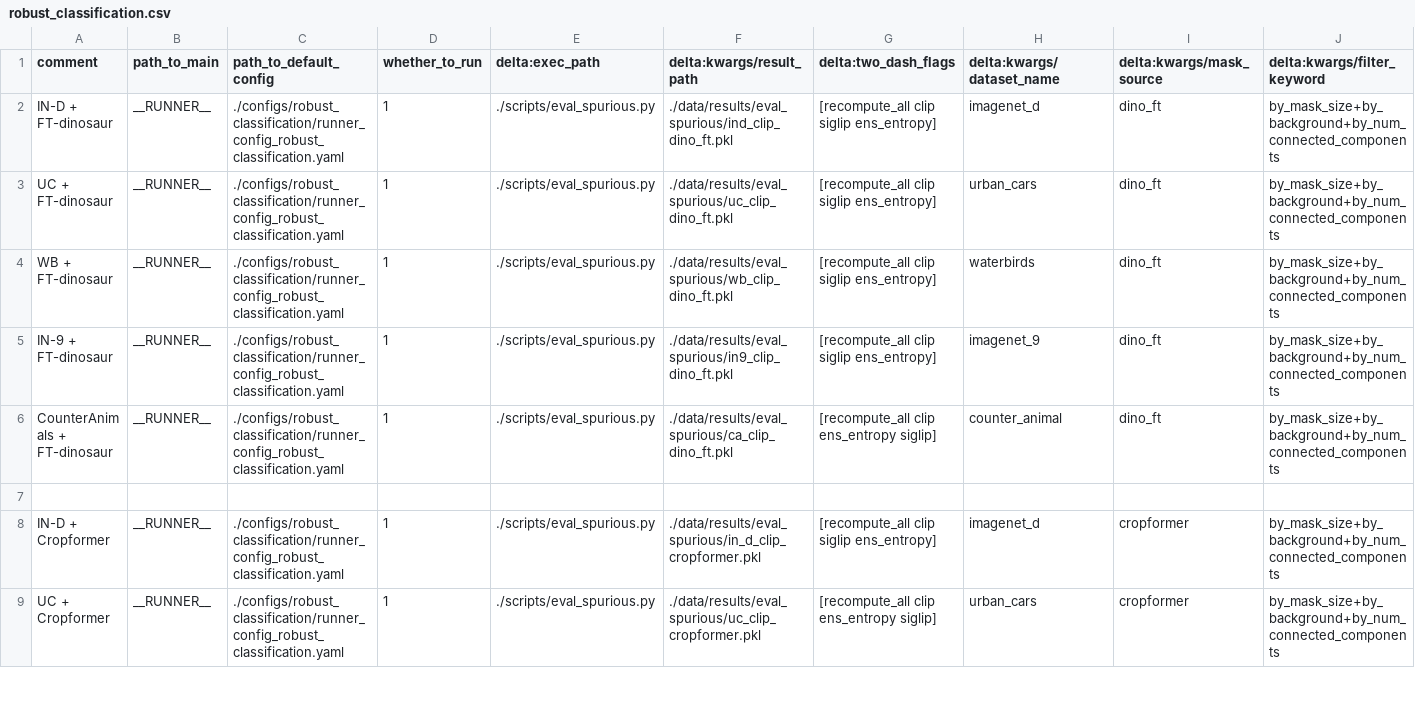
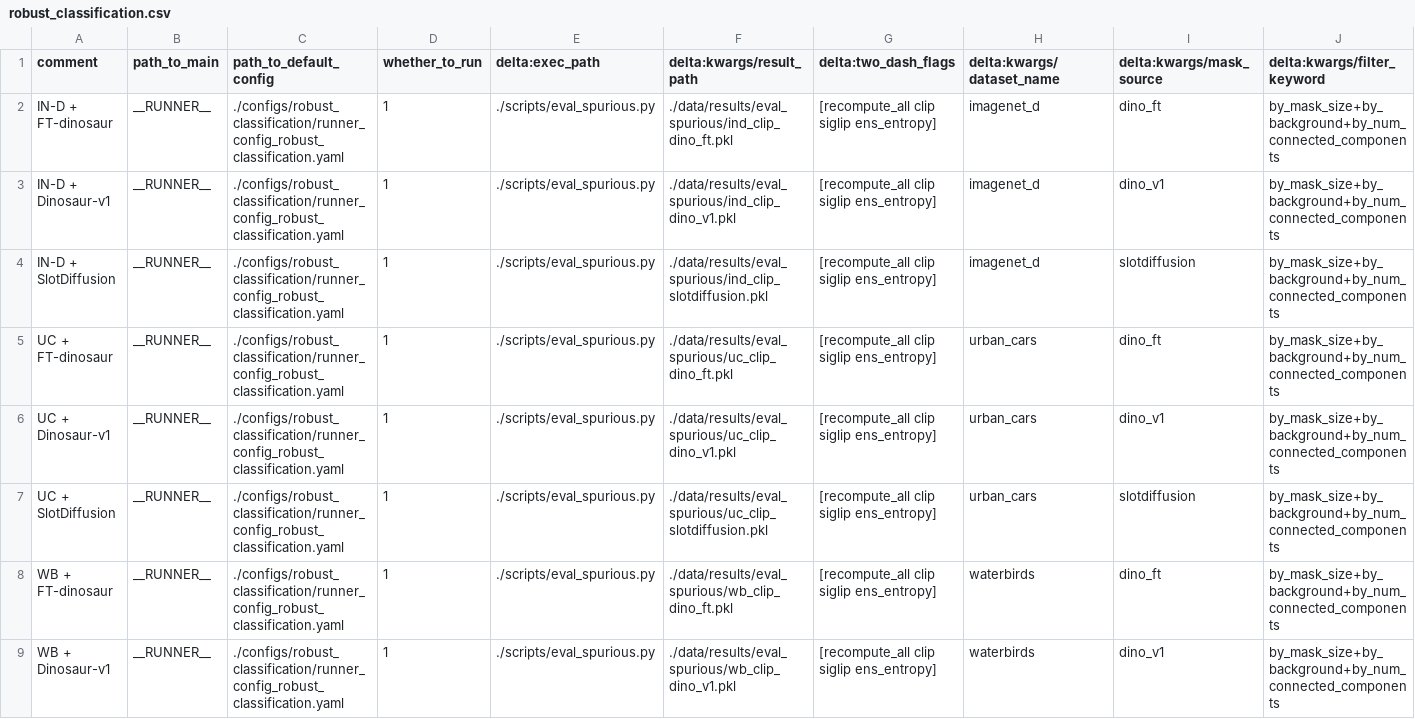
Before and after one commit to AlexanderRubinstein/OCCAM, a CSV file: sheets/robust_classification.csv, drawn as a sheet; only a part is shown; the shorter side is filled out with more unchanged rows; the diff covers the shown part only.

Commit message:
Add Dinosaur and SlotDiffusion to robust_classification scripts

```diff
--- a/sheets/robust_classification.csv
+++ b/sheets/robust_classification.csv
@@ -2,3 +2,8 @@ comment,path_to_main,path_to_default_config,whether_to_run,delta:exec_path,delta
 IN-D + FT-dinosaur,__RUNNER__,./configs/robust_classification/runner_config_robust_classification.yaml,1,./scripts/eval_spurious.py,./data/results/eval_spurious/ind_clip_dino_ft.pkl,[recompute_all clip siglip ens_entropy],imagenet_d,dino_ft,by_mask_size+by_background+by_num_connected_components
+IN-D + Dinosaur-v1,__RUNNER__,./configs/robust_classification/runner_config_robust_classification.yaml,1,./scripts/eval_spurious.py,./data/results/eval_spurious/ind_clip_dino_v1.pkl,[recompute_all clip siglip ens_entropy],imagenet_d,dino_v1,by_mask_size+by_background+by_num_connected_components
+IN-D + SlotDiffusion,__RUNNER__,./configs/robust_classification/runner_config_robust_classification.yaml,1,./scripts/eval_spurious.py,./data/results/eval_spurious/ind_clip_slotdiffusion.pkl,[recompute_all clip siglip ens_entropy],imagenet_d,slotdiffusion,by_mask_size+by_background+by_num_connected_components
 UC + FT-dinosaur,__RUNNER__,./configs/robust_classification/runner_config_robust_classification.yaml,1,./scripts/eval_spurious.py,./data/results/eval_spurious/uc_clip_dino_ft.pkl,[recompute_all clip siglip ens_entropy],urban_cars,dino_ft,by_mask_size+by_background+by_num_connected_components
+UC + Dinosaur-v1,__RUNNER__,./configs/robust_classification/runner_config_robust_classification.yaml,1,./scripts/eval_spurious.py,./data/results/eval_spurious/uc_clip_dino_v1.pkl,[recompute_all clip siglip ens_entropy],urban_cars,dino_v1,by_mask_size+by_background+by_num_connected_components
+UC + SlotDiffusion,__RUNNER__,./configs/robust_classification/runner_config_robust_classification.yaml,1,./scripts/eval_spurious.py,./data/results/eval_spurious/uc_clip_slotdiffusion.pkl,[recompute_all clip siglip ens_entropy],urban_cars,slotdiffusion,by_mask_size+by_background+by_num_connected_components
 WB + FT-dinosaur,__RUNNER__,./configs/robust_classification/runner_config_robust_classification.yaml,1,./scripts/eval_spurious.py,./data/results/eval_spurious/wb_clip_dino_ft.pkl,[recompute_all clip siglip ens_entropy],waterbirds,dino_ft,by_mask_size+by_background+by_num_connected_components
+WB + Dinosaur-v1,__RUNNER__,./configs/robust_classification/runner_config_robust_classification.yaml,1,./scripts/eval_spurious.py,./data/results/eval_spurious/wb_clip_dino_v1.pkl,[recompute_all clip siglip ens_entropy],waterbirds,dino_v1,by_mask_size+by_background+by_num_connected_components
```
Also changed, not shown: 5 added rows elsewhere in this file, 1 other file.
